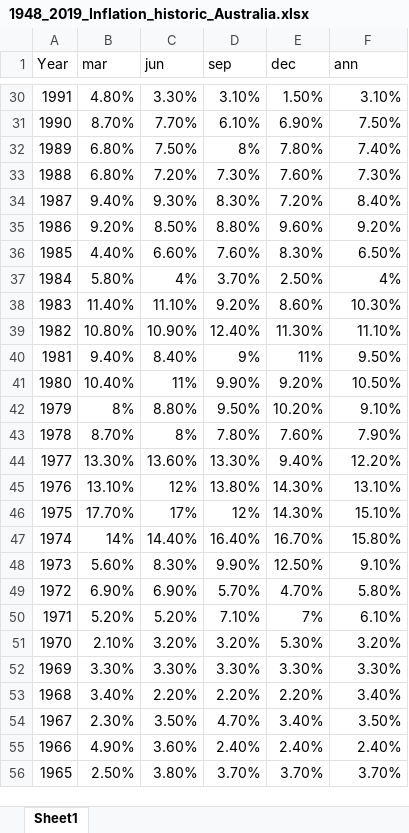
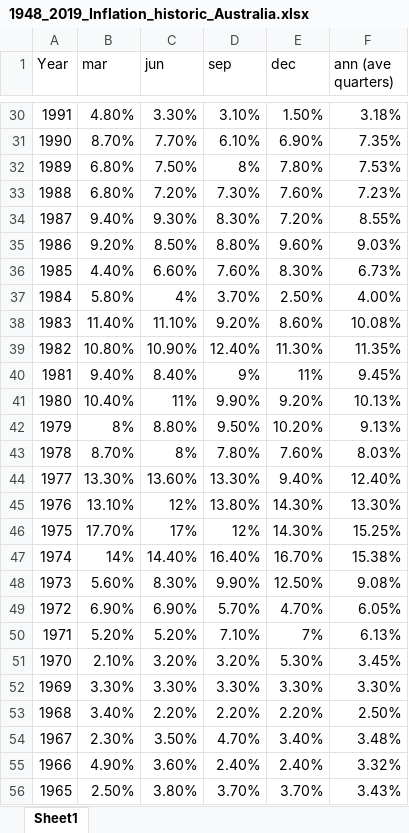
Before and after one commit to gr4sp/simulationEngine, an Excel workbook: experiments/simulationData/1948_2019_Inflation_historic_Australia.xlsx, sheet Sheet1, drawn as a sheet; only a part is shown, gaps mark what is left out; values as stored, in another font and other column widths than the file's, no borders; the diff covers the shown part only; the diff names each change by its address in the sheet, - before the commit and + after, or states it on an @@ line.

```diff
--- a/experiments/simulationData/1948_2019_Inflation_historic_Australia.xlsx (sheet Sheet1)
+++ b/experiments/simulationData/1948_2019_Inflation_historic_Australia.xlsx (sheet Sheet1)
-F1: ann
+F1: ann (ave quarters)
-F30 (ann (ave quarters)): 3.10%
+F30 (ann (ave quarters)): 3.18%
-F31 (ann (ave quarters)): 7.50%
+F31 (ann (ave quarters)): 7.35%
-F32 (ann (ave quarters)): 7.40%
+F32 (ann (ave quarters)): 7.53%
-F33 (ann (ave quarters)): 7.30%
+F33 (ann (ave quarters)): 7.23%
-F34 (ann (ave quarters)): 8.40%
+F34 (ann (ave quarters)): 8.55%
-F35 (ann (ave quarters)): 9.20%
+F35 (ann (ave quarters)): 9.03%
-F36 (ann (ave quarters)): 6.50%
+F36 (ann (ave quarters)): 6.73%
-F37 (ann (ave quarters)): 4%
+F37 (ann (ave quarters)): 4.00%
-F38 (ann (ave quarters)): 10.30%
+F38 (ann (ave quarters)): 10.08%
-F39 (ann (ave quarters)): 11.10%
+F39 (ann (ave quarters)): 11.35%
-F40 (ann (ave quarters)): 9.50%
+F40 (ann (ave quarters)): 9.45%
-F41 (ann (ave quarters)): 10.50%
+F41 (ann (ave quarters)): 10.13%
-F42 (ann (ave quarters)): 9.10%
+F42 (ann (ave quarters)): 9.13%
-F43 (ann (ave quarters)): 7.90%
+F43 (ann (ave quarters)): 8.03%
-F44 (ann (ave quarters)): 12.20%
+F44 (ann (ave quarters)): 12.40%
-F45 (ann (ave quarters)): 13.10%
+F45 (ann (ave quarters)): 13.30%
-F46 (ann (ave quarters)): 15.10%
+F46 (ann (ave quarters)): 15.25%
-F47 (ann (ave quarters)): 15.80%
+F47 (ann (ave quarters)): 15.38%
-F48 (ann (ave quarters)): 9.10%
+F48 (ann (ave quarters)): 9.08%
-F49 (ann (ave quarters)): 5.80%
+F49 (ann (ave quarters)): 6.05%
-F50 (ann (ave quarters)): 6.10%
+F50 (ann (ave quarters)): 6.13%
-F51 (ann (ave quarters)): 3.20%
+F51 (ann (ave quarters)): 3.45%
-F53 (ann (ave quarters)): 3.40%
+F53 (ann (ave quarters)): 2.50%
-F54 (ann (ave quarters)): 3.50%
+F54 (ann (ave quarters)): 3.48%
-F55 (ann (ave quarters)): 2.40%
+F55 (ann (ave quarters)): 3.32%
-F56 (ann (ave quarters)): 3.70%
+F56 (ann (ave quarters)): 3.43%
```
Also changed, not shown: 3 added rows and 40 edited cells elsewhere in this sheet, formulas that keep their value, 20 other files.
